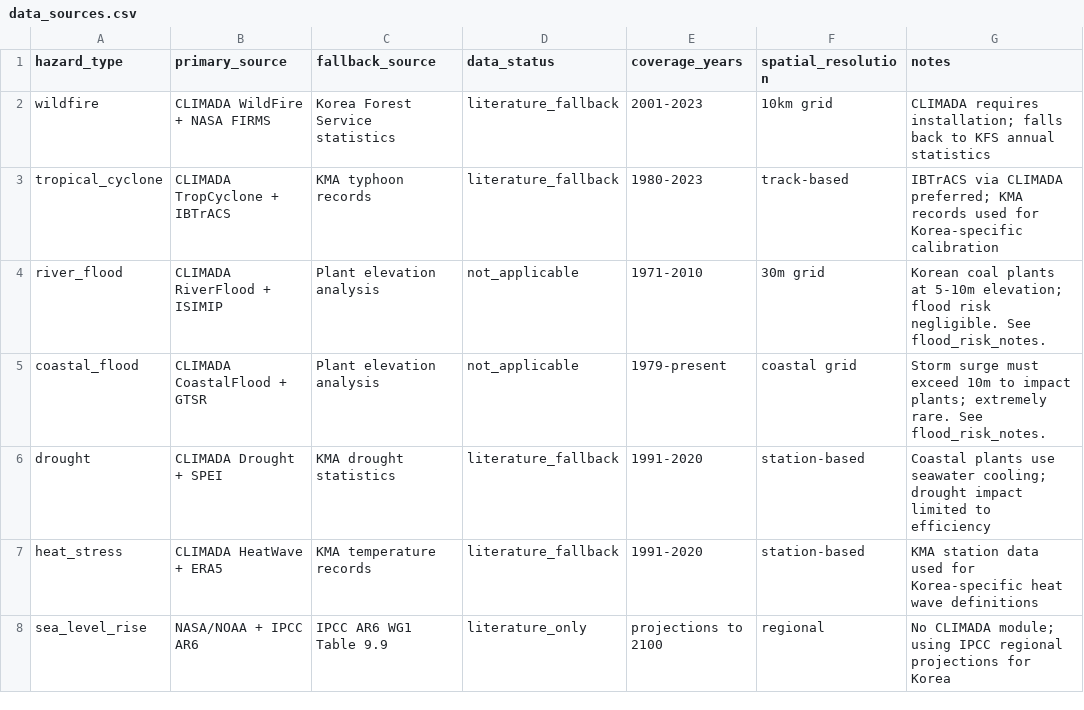
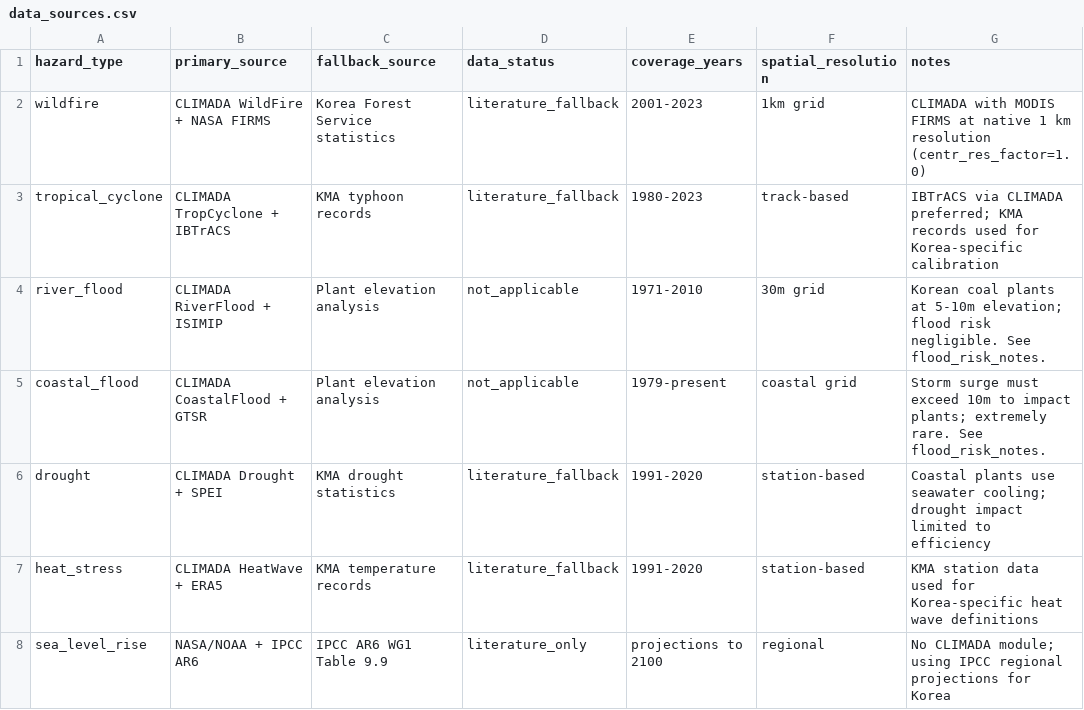
Before and after one commit to PLANiT-Institute/climate_risk_premium, a CSV file: data/physical/data_sources.csv, drawn as a sheet.

```diff
--- a/data/physical/data_sources.csv
+++ b/data/physical/data_sources.csv
@@ -1,3 +1,3 @@
 hazard_type,primary_source,fallback_source,data_status,coverage_years,spatial_resolution,notes
-wildfire,CLIMADA WildFire + NASA FIRMS,Korea Forest Service statistics,literature_fallback,2001-2023,10km grid,CLIMADA requires installation; falls back to KFS annual statistics
+wildfire,CLIMADA WildFire + NASA FIRMS,Korea Forest Service statistics,literature_fallback,2001-2023,1km grid,CLIMADA with MODIS FIRMS at native 1 km resolution (centr_res_factor=1.0)
 tropical_cyclone,CLIMADA TropCyclone + IBTrACS,KMA typhoon records,literature_fallback,1980-2023,track-based,IBTrACS via CLIMADA preferred; KMA records used for Korea-specific calibration
```
Also changed, not shown: 9 other files.
